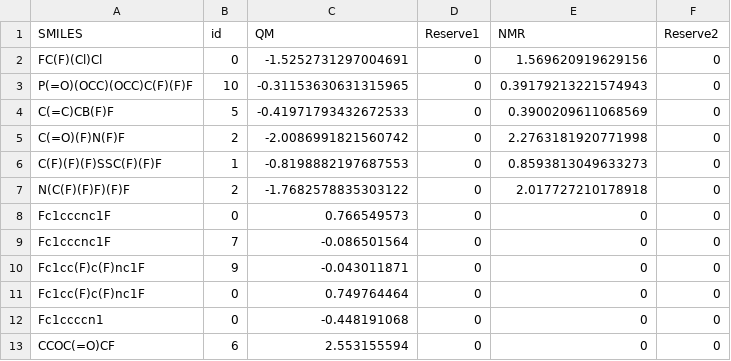
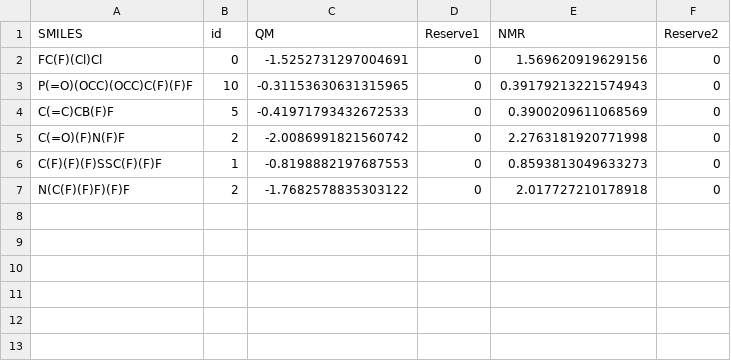
Before and after one commit to jeah-z/NMR-GCN, a CSV file: DATA/F_NMR/F_NMR_valid.csv, drawn as a sheet.

```diff
--- a/DATA/F_NMR/F_NMR_valid.csv
+++ b/DATA/F_NMR/F_NMR_valid.csv
@@ -7,7 +7 @@ C(F)(F)(F)SSC(F)(F)F,1,-0.8198882197687553,0,0.8593813049633273,0
 N(C(F)(F)F)(F)F,2,-1.7682578835303122,0,2.017727210178918,0
-Fc1cccnc1F,0,0.766549573,0,0,0
-Fc1cccnc1F,7,-0.086501564,0,0,0
-Fc1cc(F)c(F)nc1F,9,-0.043011871,0,0,0
-Fc1cc(F)c(F)nc1F,0,0.749764464,0,0,0
-Fc1ccccn1,0,-0.448191068,0,0,0
-CCOC(=O)CF,6,2.553155594,0,0,0
```
Also changed, not shown: DATA/C_NMR/C-NMR_train.csv, DATA/C_NMR/C-NMR_valid.csv, 9 other files.
